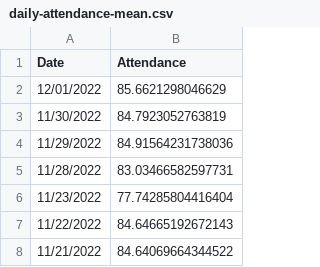
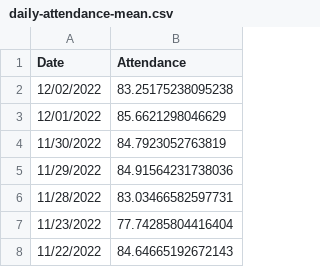
Before and after one commit to pressnyc/nyc-doe-covid-interventions, a CSV file: csv/daily-attendance-mean.csv, drawn as a sheet; only a part is shown; the shorter side is filled out with more unchanged rows.

```diff
--- a/csv/daily-attendance-mean.csv
+++ b/csv/daily-attendance-mean.csv
@@ -1,2 +1,3 @@
 Date,Attendance
+12/02/2022,83.25175238095238
 12/01/2022,85.6621298046629
```
